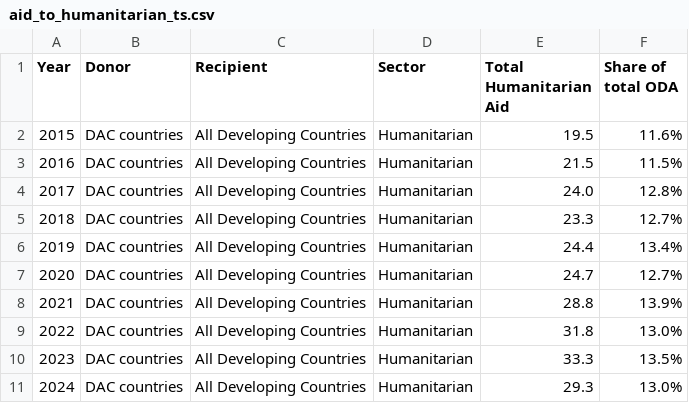
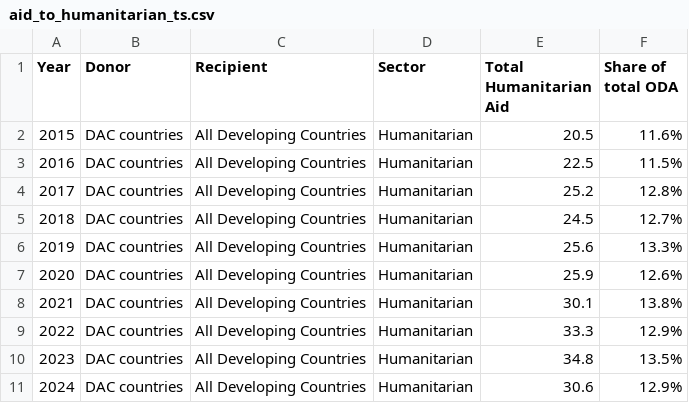
Before and after one commit to ONEcampaign/oda-dashboard, a CSV file: topic_page/aid_to_humanitarian_ts.csv, drawn as a sheet.

```diff
--- a/topic_page/aid_to_humanitarian_ts.csv
+++ b/topic_page/aid_to_humanitarian_ts.csv
@@ -1,11 +1,11 @@
 Year,Donor,Recipient,Sector,Total Humanitarian Aid,Share of total ODA
-2015,DAC countries,All Developing Countries,Humanitarian,19.5,"11.6%"
-2016,DAC countries,All Developing Countries,Humanitarian,21.5,"11.5%"
-2017,DAC countries,All Developing Countries,Humanitarian,24.0,"12.8%"
-2018,DAC countries,All Developing Countries,Humanitarian,23.3,"12.7%"
-2019,DAC countries,All Developing Countries,Humanitarian,24.4,"13.4%"
-2020,DAC countries,All Developing Countries,Humanitarian,24.7,"12.7%"
-2021,DAC countries,All Developing Countries,Humanitarian,28.8,"13.9%"
-2022,DAC countries,All Developing Countries,Humanitarian,31.8,"13.0%"
-2023,DAC countries,All Developing Countries,Humanitarian,33.3,"13.5%"
-2024,DAC countries,All Developing Countries,Humanitarian,29.3,"13.0%"
+2015,DAC countries,All Developing Countries,Humanitarian,20.5,"11.6%"
+2016,DAC countries,All Developing Countries,Humanitarian,22.5,"11.5%"
+2017,DAC countries,All Developing Countries,Humanitarian,25.2,"12.8%"
+2018,DAC countries,All Developing Countries,Humanitarian,24.5,"12.7%"
+2019,DAC countries,All Developing Countries,Humanitarian,25.6,"13.3%"
+2020,DAC countries,All Developing Countries,Humanitarian,25.9,"12.6%"
+2021,DAC countries,All Developing Countries,Humanitarian,30.1,"13.8%"
+2022,DAC countries,All Developing Countries,Humanitarian,33.3,"12.9%"
+2023,DAC countries,All Developing Countries,Humanitarian,34.8,"13.5%"
+2024,DAC countries,All Developing Countries,Humanitarian,30.6,"12.9%"
```
Also changed, not shown: topic_page/aid_to_health_ts.csv, topic_page/key_sector_shares.csv, 16 other files.
